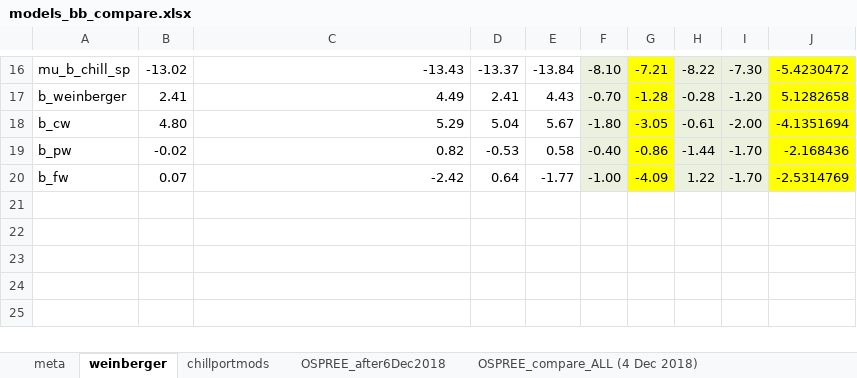
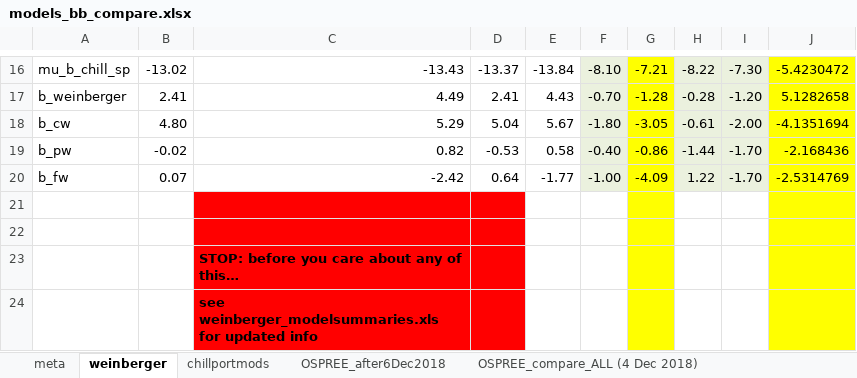
Before and after one commit to lizzieinvancouver/ospree, an Excel workbook: analyses/bb_analysis/modelnotes/models_bb_compare.xlsx, sheet weinberger, drawn as a sheet; only a part is shown, gaps mark what is left out; values as stored, in another font and other column widths than the file's, no borders; the diff names each change by its address in the sheet, - before the commit and + after, or states it on an @@ line.

Commit message:
new weinberger model outputs

```diff
--- a/analyses/bb_analysis/modelnotes/models_bb_compare.xlsx (sheet weinberger)
+++ b/analyses/bb_analysis/modelnotes/models_bb_compare.xlsx (sheet weinberger)
+row 21: (empty)
+row 22: (empty)
+row 23:  |  | STOP: before you care about any of this…
+row 24:  |  | see weinberger_modelsummaries.xls for updated info
```
Also changed, not shown: 2 other files.
